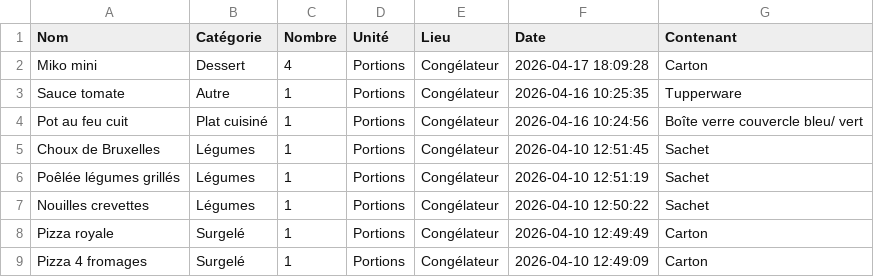
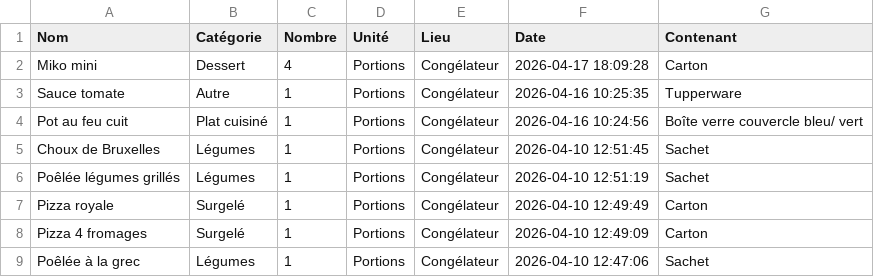
Before and after one commit to stephane0254-png/MamanStock, a CSV file: stock_congelateur.csv, drawn as a sheet; only a part is shown; the shorter side is filled out with more unchanged rows; the diff names each change by its address in the sheet, - before the commit and + after, or states it on an @@ line.

Commit message:
Fini

```diff
--- a/stock_congelateur.csv
+++ b/stock_congelateur.csv
-row 7: Nouilles crevettes | Légumes | 1 | Portions | Congélateur | 2026-04-10 12:50:22 | Sachet
```
